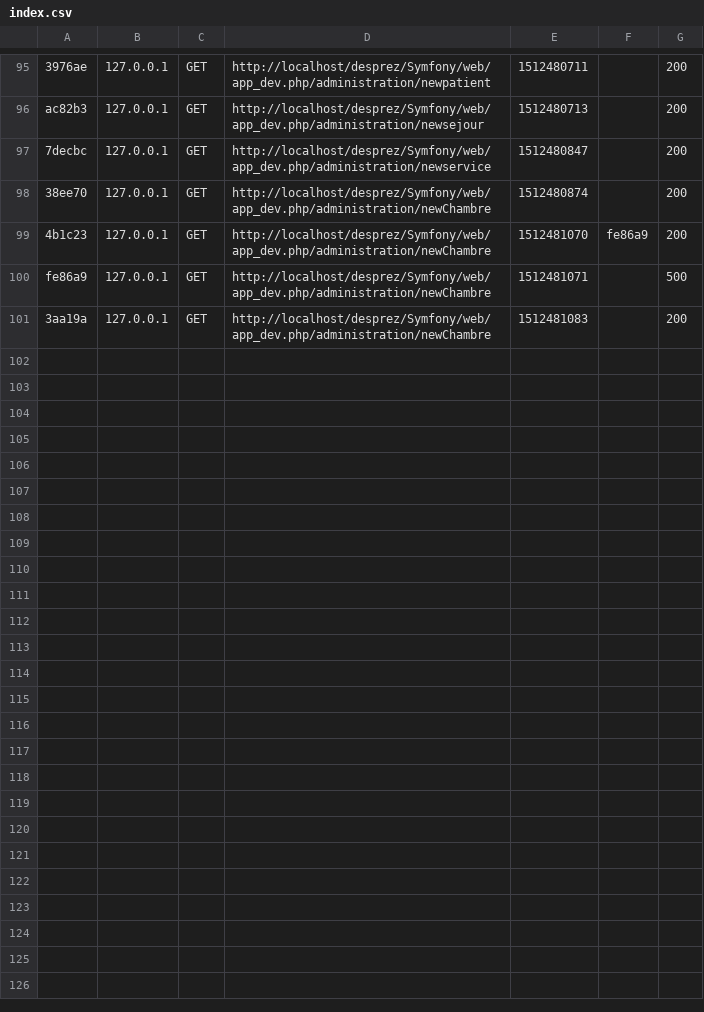
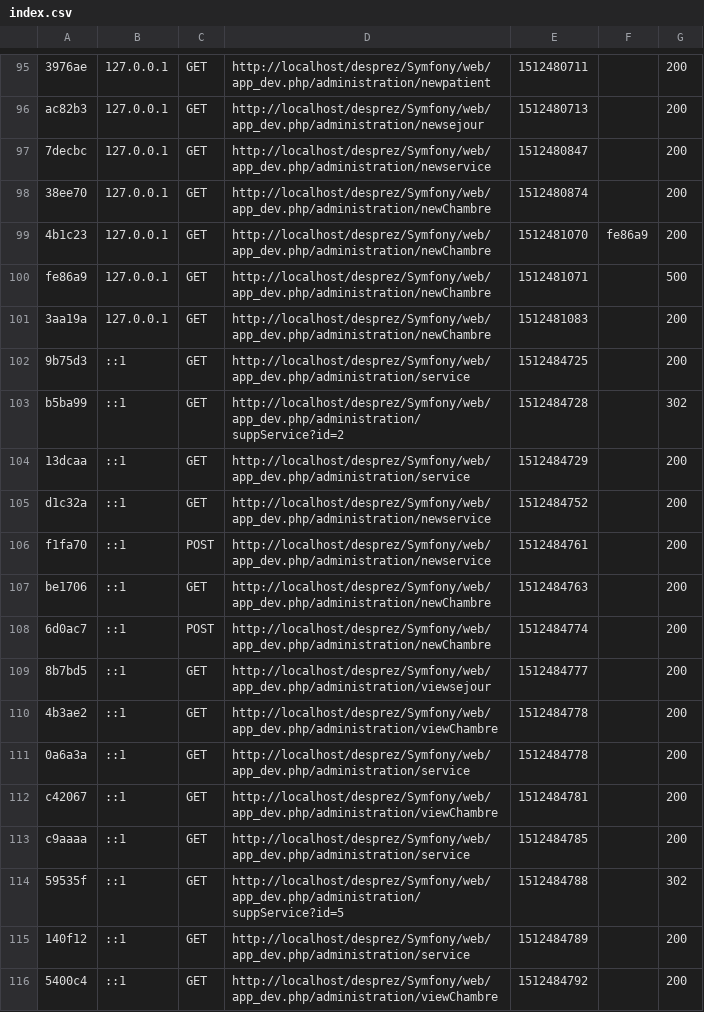
Before and after one commit to iEkho/Sprint1, a CSV file: Symfony/app/cache/dev/profiler/index.csv, drawn as a sheet; only a part is shown, gaps mark what is left out; the diff names each change by its address in the sheet, - before the commit and + after, or states it on an @@ line.

```diff
--- a/Symfony/app/cache/dev/profiler/index.csv
+++ b/Symfony/app/cache/dev/profiler/index.csv
+row 102: 9b75d3 | ::1 | GET | http://localhost/desprez/Symfony/web/app_dev.php/administration/service | 1512484725 |  | 200
+row 103: b5ba99 | ::1 | GET | http://localhost/desprez/Symfony/web/app_dev.php/administration/suppService?id=2 | 1512484728 |  | 302
+row 104: 13dcaa | ::1 | GET | http://localhost/desprez/Symfony/web/app_dev.php/administration/service | 1512484729 |  | 200
+row 105: d1c32a | ::1 | GET | http://localhost/desprez/Symfony/web/app_dev.php/administration/newservice | 1512484752 |  | 200
+row 106: f1fa70 | ::1 | POST | http://localhost/desprez/Symfony/web/app_dev.php/administration/newservice | 1512484761 |  | 200
+row 107: be1706 | ::1 | GET | http://localhost/desprez/Symfony/web/app_dev.php/administration/newChambre | 1512484763 |  | 200
+row 108: 6d0ac7 | ::1 | POST | http://localhost/desprez/Symfony/web/app_dev.php/administration/newChambre | 1512484774 |  | 200
+row 109: 8b7bd5 | ::1 | GET | http://localhost/desprez/Symfony/web/app_dev.php/administration/viewsejour | 1512484777 |  | 200
+row 110: 4b3ae2 | ::1 | GET | http://localhost/desprez/Symfony/web/app_dev.php/administration/viewChambre | 1512484778 |  | 200
+row 111: 0a6a3a | ::1 | GET | http://localhost/desprez/Symfony/web/app_dev.php/administration/service | 1512484778 |  | 200
+row 112: c42067 | ::1 | GET | http://localhost/desprez/Symfony/web/app_dev.php/administration/viewChambre | 1512484781 |  | 200
+row 113: c9aaaa | ::1 | GET | http://localhost/desprez/Symfony/web/app_dev.php/administration/service | 1512484785 |  | 200
+row 114: 59535f | ::1 | GET | http://localhost/desprez/Symfony/web/app_dev.php/administration/suppService?id=5 | 1512484788 |  | 302
+row 115: 140f12 | ::1 | GET | http://localhost/desprez/Symfony/web/app_dev.php/administration/service | 1512484789 |  | 200
+row 116: 5400c4 | ::1 | GET | http://localhost/desprez/Symfony/web/app_dev.php/administration/viewChambre | 1512484792 |  | 200
```
Also changed, not shown: 40 other files.
